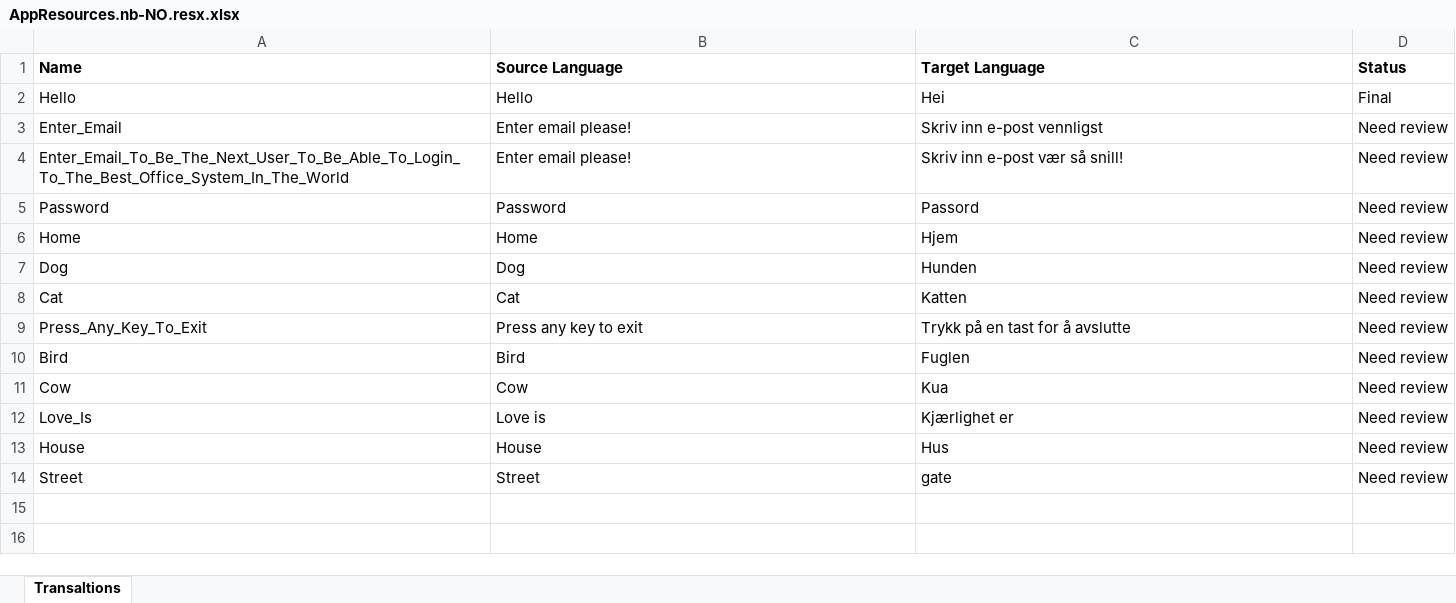
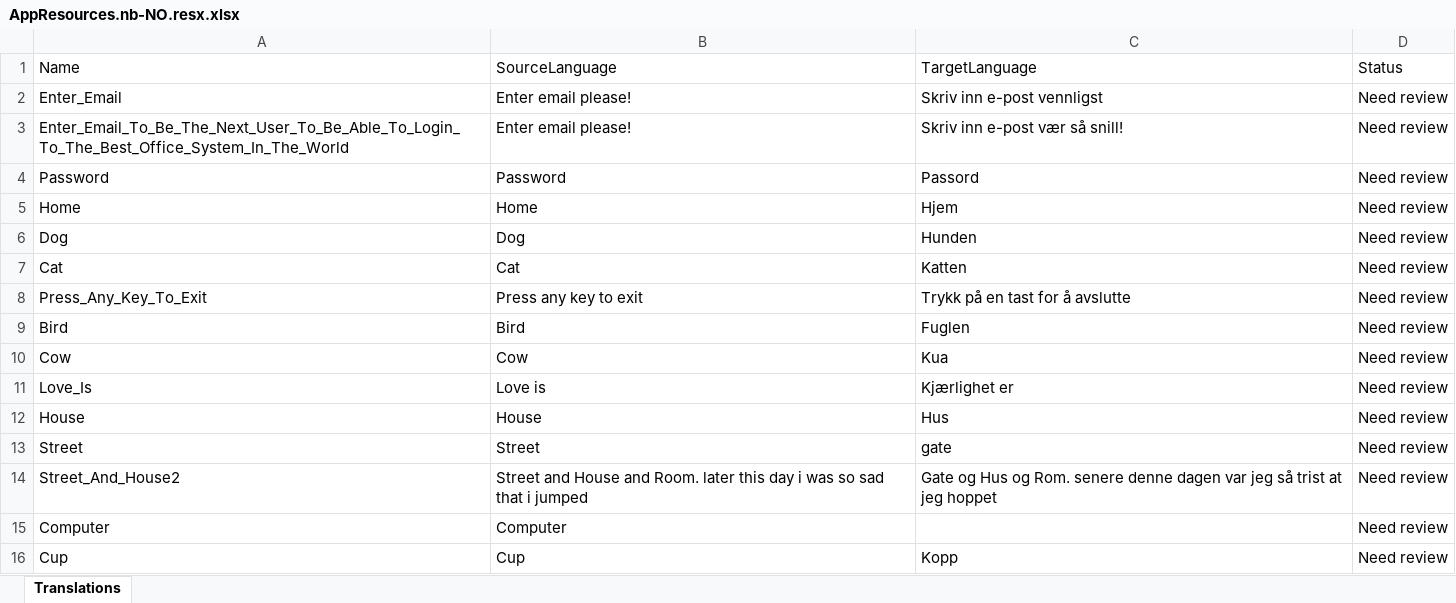
Before and after one commit to JoacimWall/Visual-studio-multilingual-extension, an Excel workbook: src/Samples/MultilingualExtensionSampleConsoleApp/Resources/AppResources.nb-NO.resx.xlsx, sheet Translations, drawn as a sheet; values as stored, in another font and other column widths than the file's, no borders; removed rows and columns are numbered as before the commit, all else as after; the diff names each change by its address in the sheet, - before the commit and + after, or states it on an @@ line.

```diff
--- a/src/Samples/MultilingualExtensionSampleConsoleApp/Resources/AppResources.nb-NO.resx.xlsx (sheet Translations)
+++ b/src/Samples/MultilingualExtensionSampleConsoleApp/Resources/AppResources.nb-NO.resx.xlsx (sheet Translations)
-sheet tab: Transaltions
+sheet tab: Translations
-A1:D1 bold: on
+A1:D1 bold: off
-B1: Source Language
+B1: SourceLanguage
-C1: Target Language
+C1: TargetLanguage
-row 2: Hello | Hello | Hei | Final
+row 14: Street_And_House2 | Street and House and Room. later this day i was so sad that i jumped | Gate og Hus og Rom. senere denne dagen var jeg så trist at jeg hoppet | Need review
+row 15: Computer | Computer |  | Need review
+row 16: Cup | Cup | Kopp | Need review
```
Also changed, not shown: src/Samples/MultilingualExtensionSampleConsoleApp/Resources/AppResources.fr-FR.resx.xlsx, src/Samples/MultilingualExtensionSampleConsoleApp/Resources/AppResources.sv-SE.resx.xlsx, 40 other files.
